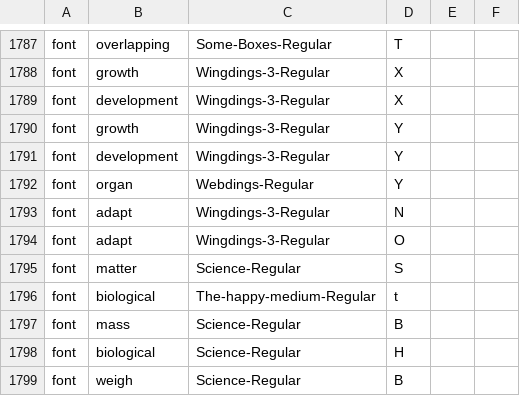
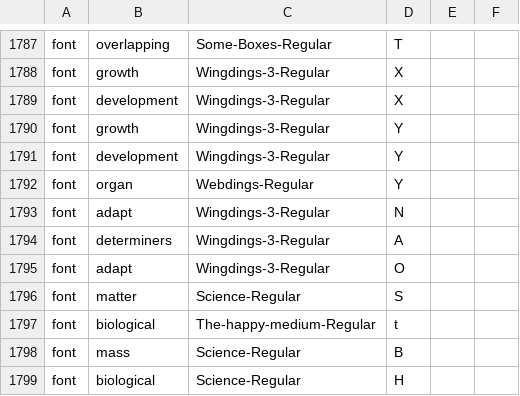
Before and after one commit to aditya-agarkar/snapmagick, a CSV file: MetaData/objects.csv, drawn as a sheet; only a part is shown, gaps mark what is left out; the shorter side is filled out with more unchanged rows; the diff names each change by its address in the sheet, - before the commit and + after, or states it on an @@ line.

```diff
--- a/MetaData/objects.csv
+++ b/MetaData/objects.csv
+row 1794: font | determiners | Wingdings-3-Regular | A
```
Also changed, not shown: MetaData/colors.csv, 4 other files.
